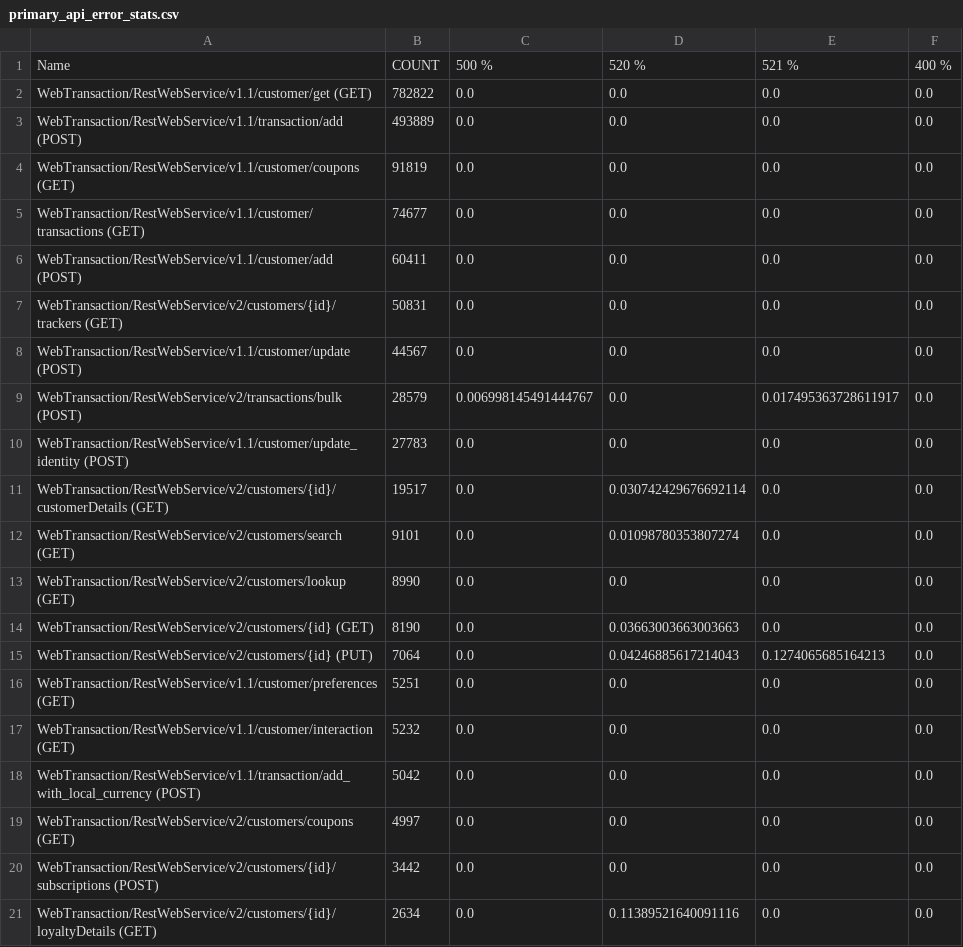
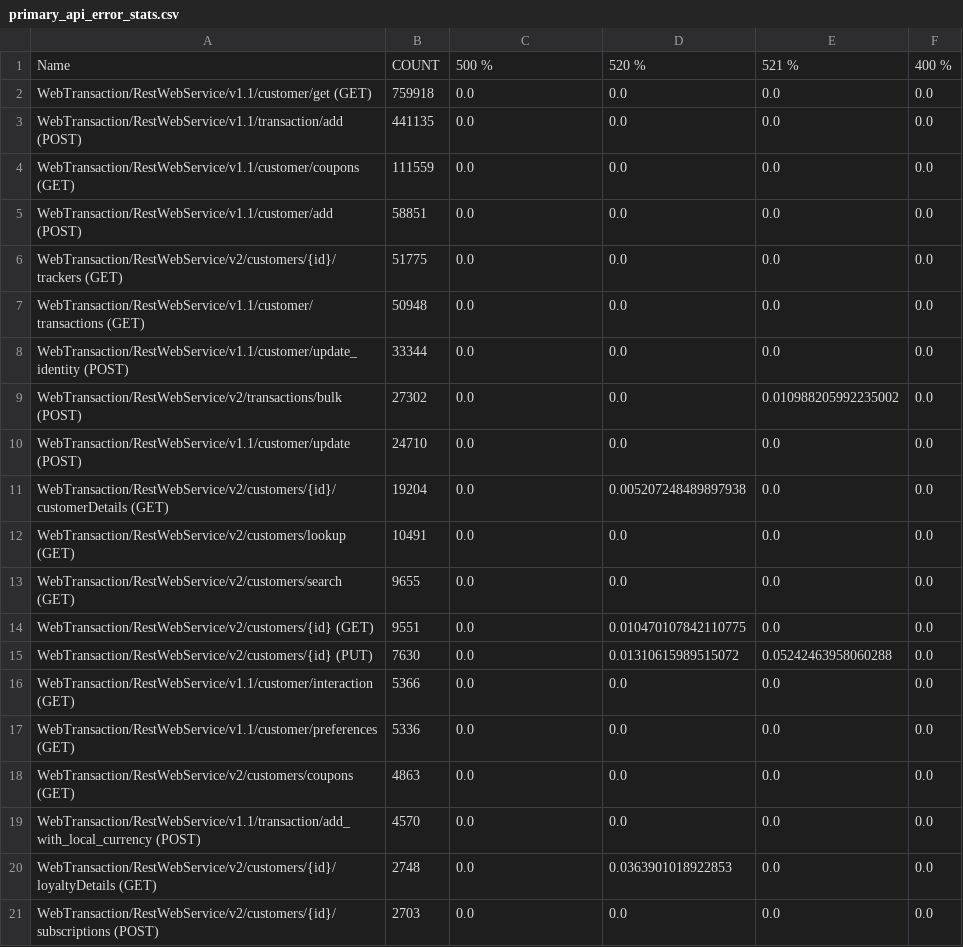
Before and after one commit to nitishakalwadi/metrics, a CSV file: data/in/csv/2021/32/primary_api_error_stats.csv, drawn as a sheet; only a part is shown; the diff covers the shown part only.

```diff
--- a/data/in/csv/2021/32/primary_api_error_stats.csv
+++ b/data/in/csv/2021/32/primary_api_error_stats.csv
@@ -1,21 +1,21 @@
 Name,COUNT,500 %,520 %,521 %,400 %
-WebTransaction/RestWebService/v1.1/customer/get (GET),782822,0.0,0.0,0.0,0.0
-WebTransaction/RestWebService/v1.1/transaction/add (POST),493889,0.0,0.0,0.0,0.0
-WebTransaction/RestWebService/v1.1/customer/coupons (GET),91819,0.0,0.0,0.0,0.0
-WebTransaction/RestWebService/v1.1/customer/transactions (GET),74677,0.0,0.0,0.0,0.0
-WebTransaction/RestWebService/v1.1/customer/add (POST),60411,0.0,0.0,0.0,0.0
-WebTransaction/RestWebService/v2/customers/{id}/trackers (GET),50831,0.0,0.0,0.0,0.0
-WebTransaction/RestWebService/v1.1/customer/update (POST),44567,0.0,0.0,0.0,0.0
-WebTransaction/RestWebService/v2/transactions/bulk (POST),28579,0.006998145491444767,0.0,0.017495363728611917,0.0
-WebTransaction/RestWebService/v1.1/customer/update_identity (POST),27783,0.0,0.0,0.0,0.0
-WebTransaction/RestWebService/v2/customers/{id}/customerDetails (GET),19517,0.0,0.030742429676692114,0.0,0.0
-WebTransaction/RestWebService/v2/customers/search (GET),9101,0.0,0.01098780353807274,0.0,0.0
-WebTransaction/RestWebService/v2/customers/lookup (GET),8990,0.0,0.0,0.0,0.0
-WebTransaction/RestWebService/v2/customers/{id} (GET),8190,0.0,0.03663003663003663,0.0,0.0
-WebTransaction/RestWebService/v2/customers/{id} (PUT),7064,0.0,0.04246885617214043,0.1274065685164213,0.0
-WebTransaction/RestWebService/v1.1/customer/preferences (GET),5251,0.0,0.0,0.0,0.0
-WebTransaction/RestWebService/v1.1/customer/interaction (GET),5232,0.0,0.0,0.0,0.0
-WebTransaction/RestWebService/v1.1/transaction/add_with_local_currency (POST),5042,0.0,0.0,0.0,0.0
-WebTransaction/RestWebService/v2/customers/coupons (GET),4997,0.0,0.0,0.0,0.0
-WebTransaction/RestWebService/v2/customers/{id}/subscriptions (POST),3442,0.0,0.0,0.0,0.0
-WebTransaction/RestWebService/v2/customers/{id}/loyaltyDetails (GET),2634,0.0,0.11389521640091116,0.0,0.0
+WebTransaction/RestWebService/v1.1/customer/get (GET),759918,0.0,0.0,0.0,0.0
+WebTransaction/RestWebService/v1.1/transaction/add (POST),441135,0.0,0.0,0.0,0.0
+WebTransaction/RestWebService/v1.1/customer/coupons (GET),111559,0.0,0.0,0.0,0.0
+WebTransaction/RestWebService/v1.1/customer/add (POST),58851,0.0,0.0,0.0,0.0
+WebTransaction/RestWebService/v2/customers/{id}/trackers (GET),51775,0.0,0.0,0.0,0.0
+WebTransaction/RestWebService/v1.1/customer/transactions (GET),50948,0.0,0.0,0.0,0.0
+WebTransaction/RestWebService/v1.1/customer/update_identity (POST),33344,0.0,0.0,0.0,0.0
+WebTransaction/RestWebService/v2/transactions/bulk (POST),27302,0.0,0.0,0.010988205992235002,0.0
+WebTransaction/RestWebService/v1.1/customer/update (POST),24710,0.0,0.0,0.0,0.0
+WebTransaction/RestWebService/v2/customers/{id}/customerDetails (GET),19204,0.0,0.005207248489897938,0.0,0.0
+WebTransaction/RestWebService/v2/customers/lookup (GET),10491,0.0,0.0,0.0,0.0
+WebTransaction/RestWebService/v2/customers/search (GET),9655,0.0,0.0,0.0,0.0
+WebTransaction/RestWebService/v2/customers/{id} (GET),9551,0.0,0.010470107842110775,0.0,0.0
+WebTransaction/RestWebService/v2/customers/{id} (PUT),7630,0.0,0.01310615989515072,0.05242463958060288,0.0
+WebTransaction/RestWebService/v1.1/customer/interaction (GET),5366,0.0,0.0,0.0,0.0
+WebTransaction/RestWebService/v1.1/customer/preferences (GET),5336,0.0,0.0,0.0,0.0
+WebTransaction/RestWebService/v2/customers/coupons (GET),4863,0.0,0.0,0.0,0.0
+WebTransaction/RestWebService/v1.1/transaction/add_with_local_currency (POST),4570,0.0,0.0,0.0,0.0
+WebTransaction/RestWebService/v2/customers/{id}/loyaltyDetails (GET),2748,0.0,0.0363901018922853,0.0,0.0
+WebTransaction/RestWebService/v2/customers/{id}/subscriptions (POST),2703,0.0,0.0,0.0,0.0
```
Also changed, not shown: 2 added rows, 1 removed row and 9 edited cells elsewhere in this file, data/in/csv/2021/31/primary_api_error_stats.csv, 10 other files.
